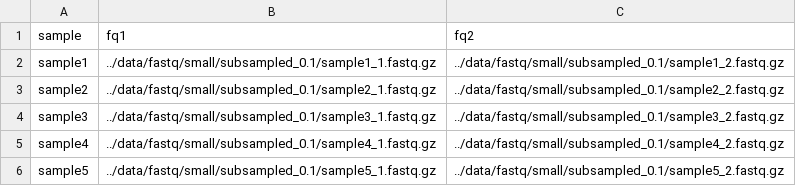
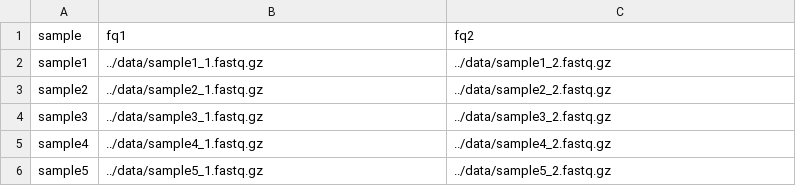
Before and after one commit to vmeomeo/FUB_SequenceAnalysis_25SoSe, a TSV file: day-03/config/samples.tsv, drawn as a sheet.

```diff
--- a/day-03/config/samples.tsv
+++ b/day-03/config/samples.tsv
@@ -1,6 +1,6 @@
 sample	fq1	fq2
-sample1	../data/fastq/small/subsampled_0.1/sample1_1.fastq.gz	../data/fastq/small/subsampled_0.1/sample1_2.fastq.gz
-sample2	../data/fastq/small/subsampled_0.1/sample2_1.fastq.gz	../data/fastq/small/subsampled_0.1/sample2_2.fastq.gz
-sample3	../data/fastq/small/subsampled_0.1/sample3_1.fastq.gz	../data/fastq/small/subsampled_0.1/sample3_2.fastq.gz
-sample4	../data/fastq/small/subsampled_0.1/sample4_1.fastq.gz	../data/fastq/small/subsampled_0.1/sample4_2.fastq.gz
-sample5	../data/fastq/small/subsampled_0.1/sample5_1.fastq.gz	../data/fastq/small/subsampled_0.1/sample5_2.fastq.gz
+sample1	../data/sample1_1.fastq.gz	../data/sample1_2.fastq.gz
+sample2	../data/sample2_1.fastq.gz	../data/sample2_2.fastq.gz
+sample3	../data/sample3_1.fastq.gz	../data/sample3_2.fastq.gz
+sample4	../data/sample4_1.fastq.gz	../data/sample4_2.fastq.gz
+sample5	../data/sample5_1.fastq.gz	../data/sample5_2.fastq.gz
```
Also changed, not shown: 16 other files.
